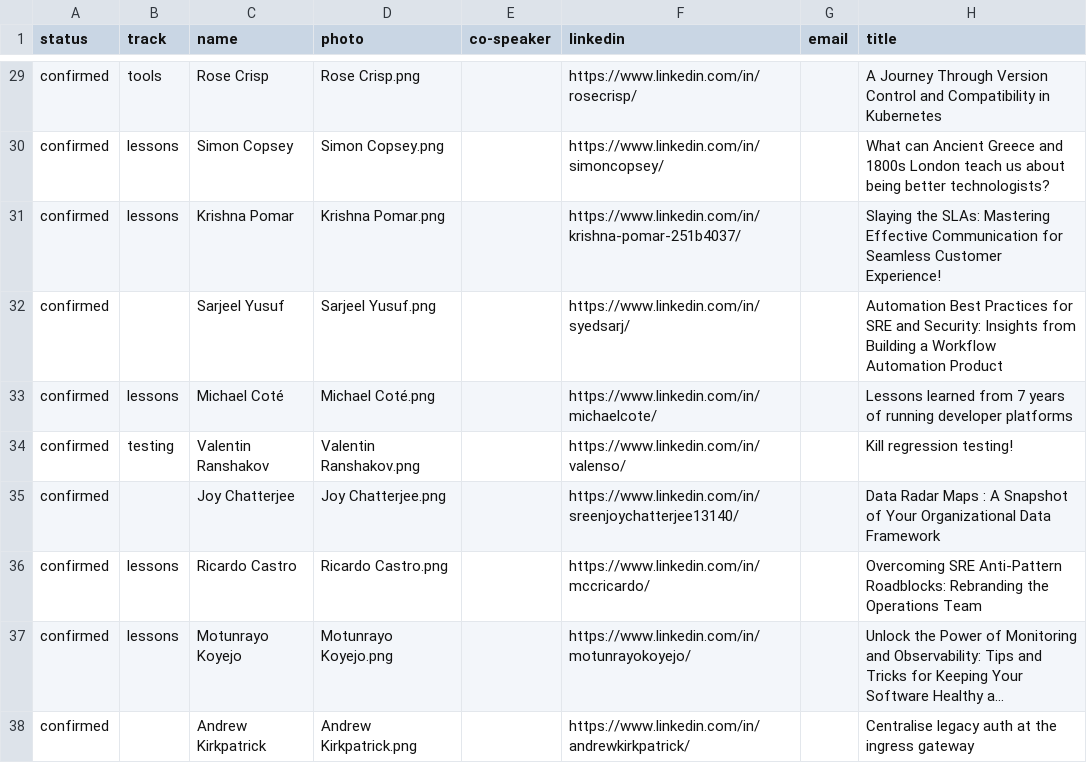
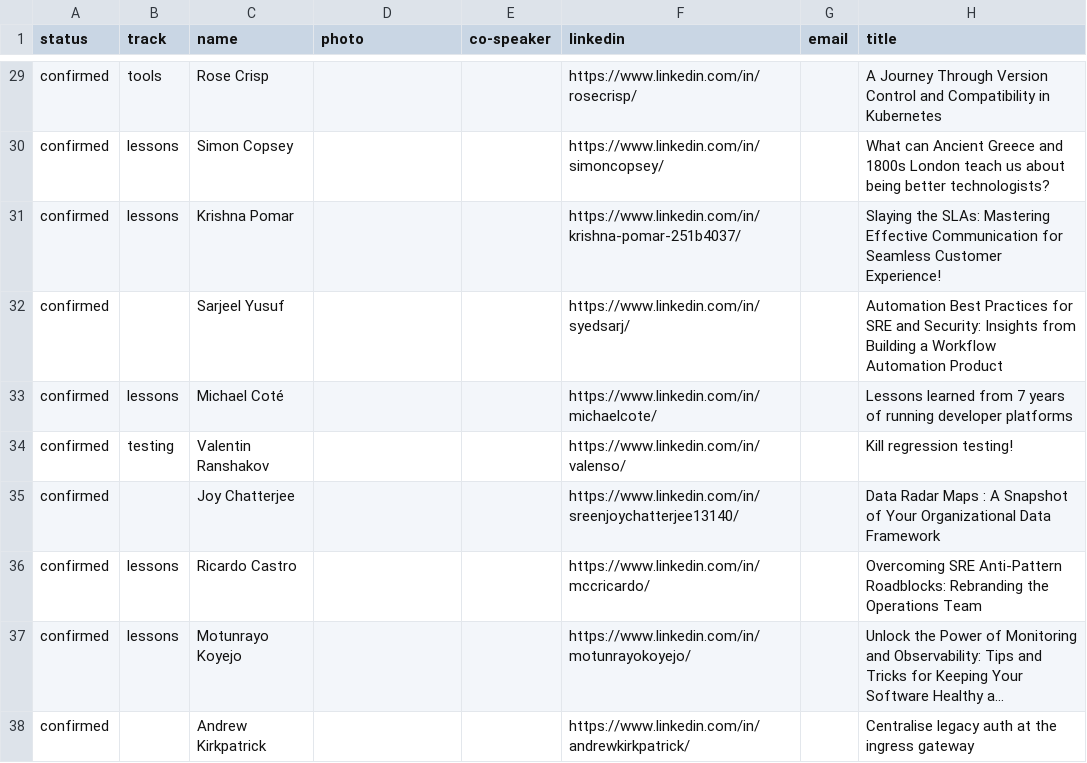
Before and after one commit to Prompt-Engineering-Conference/2025.promptengineering.rocks, a CSV file: _db/talks_2023.csv, drawn as a sheet; only a part is shown, gaps mark what is left out; long unchanged cells end in …; the diff covers the shown part only; the diff names each change by its address in the sheet, - before the commit and + after, or states it on an @@ line.

```diff
--- a/_db/talks_2023.csv
+++ b/_db/talks_2023.csv
-D29 (photo): Rose Crisp.png
+D29 (photo): (empty)
-D30 (photo): Simon Copsey.png
+D30 (photo): (empty)
-D31 (photo): Krishna Pomar.png
+D31 (photo): (empty)
-D32 (photo): Sarjeel Yusuf.png
+D32 (photo): (empty)
-D33 (photo): Michael Coté.png
+D33 (photo): (empty)
-D34 (photo): Valentin Ranshakov.png
+D34 (photo): (empty)
-D35 (photo): Joy Chatterjee.png
+D35 (photo): (empty)
-D36 (photo): Ricardo Castro.png
+D36 (photo): (empty)
-D37 (photo): Motunrayo Koyejo.png
+D37 (photo): (empty)
-D38 (photo): Andrew Kirkpatrick.png
+D38 (photo): (empty)
```
Also changed, not shown: 2 added rows, 3 removed rows and 40 edited cells elsewhere in this file.
